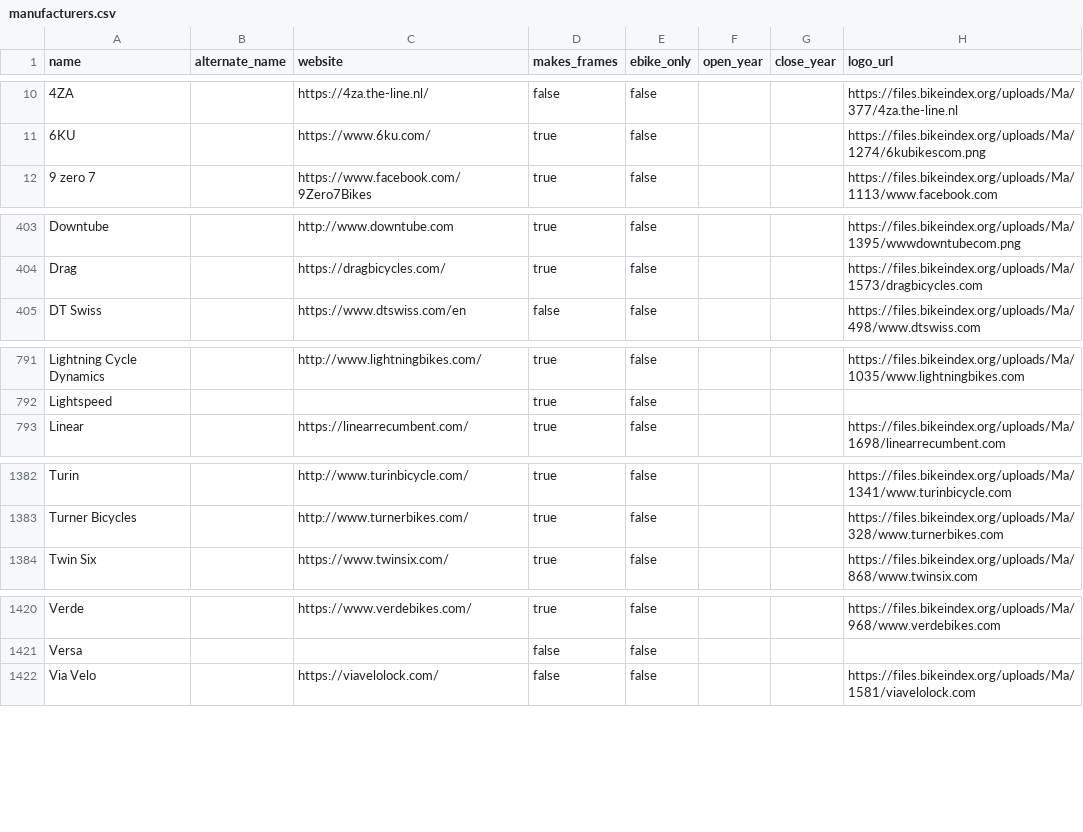
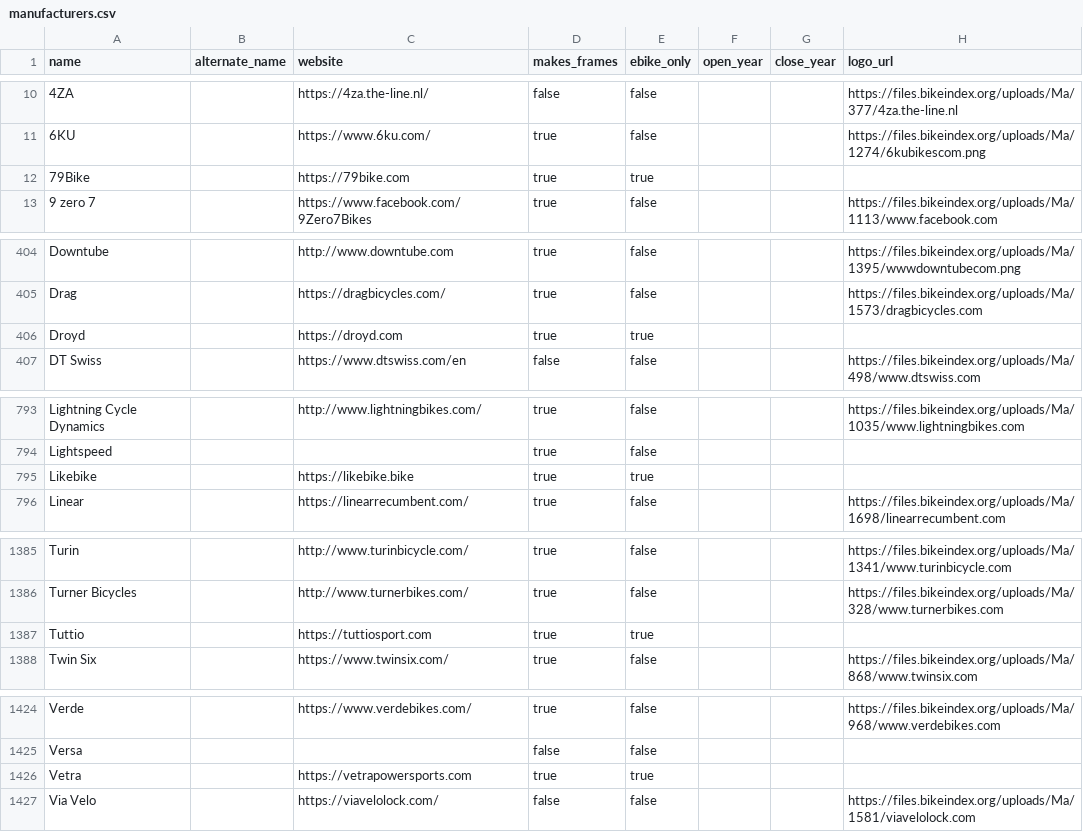
Before and after one commit to bikeindex/bike_data, a CSV file: data/manufacturers.csv, drawn as a sheet; only a part is shown, gaps mark what is left out.

Commit message:
Add some more e-bike brands (#69)

```diff
--- a/data/manufacturers.csv
+++ b/data/manufacturers.csv
@@ -11,2 +11,3 @@ name,alternate_name,website,makes_frames,ebike_only,open_year,close_year,logo_ur
 6KU,,https://www.6ku.com/,true,false,,,https://files.bikeindex.org/uploads/Ma/1274/6kubikescom.png
+79Bike,,https://79bike.com,true,true,,,
 9 zero 7,,https://www.facebook.com/9Zero7Bikes,true,false,,,https://files.bikeindex.org/uploads/Ma/1113/www.facebook.com
@@ -404,2 +405,3 @@ Downtube,,http://www.downtube.com,true,false,,,https://files.bikeindex.org/uploa
 Drag,,https://dragbicycles.com/,true,false,,,https://files.bikeindex.org/uploads/Ma/1573/dragbicycles.com
+Droyd,,https://droyd.com,true,true,,,
 DT Swiss,,https://www.dtswiss.com/en,false,false,,,https://files.bikeindex.org/uploads/Ma/498/www.dtswiss.com
@@ -792,2 +794,3 @@ Lightning Cycle Dynamics,,http://www.lightningbikes.com/,true,false,,,https://fi
 Lightspeed,,,true,false,,,
+Likebike,,https://likebike.bike,true,true,,,
 Linear,,https://linearrecumbent.com/,true,false,,,https://files.bikeindex.org/uploads/Ma/1698/linearrecumbent.com
@@ -1383,2 +1386,3 @@ Turin,,http://www.turinbicycle.com/,true,false,,,https://files.bikeindex.org/upl
 Turner Bicycles,,http://www.turnerbikes.com/,true,false,,,https://files.bikeindex.org/uploads/Ma/328/www.turnerbikes.com
+Tuttio,,https://tuttiosport.com,true,true,,,
 Twin Six,,https://www.twinsix.com/,true,false,,,https://files.bikeindex.org/uploads/Ma/868/www.twinsix.com
@@ -1421,2 +1425,3 @@ Verde,,https://www.verdebikes.com/,true,false,,,https://files.bikeindex.org/uplo
 Versa,,,false,false,,,
+Vetra,,https://vetrapowersports.com,true,true,,,
 Via Velo,,https://viavelolock.com/,false,false,,,https://files.bikeindex.org/uploads/Ma/1581/viavelolock.com
```
